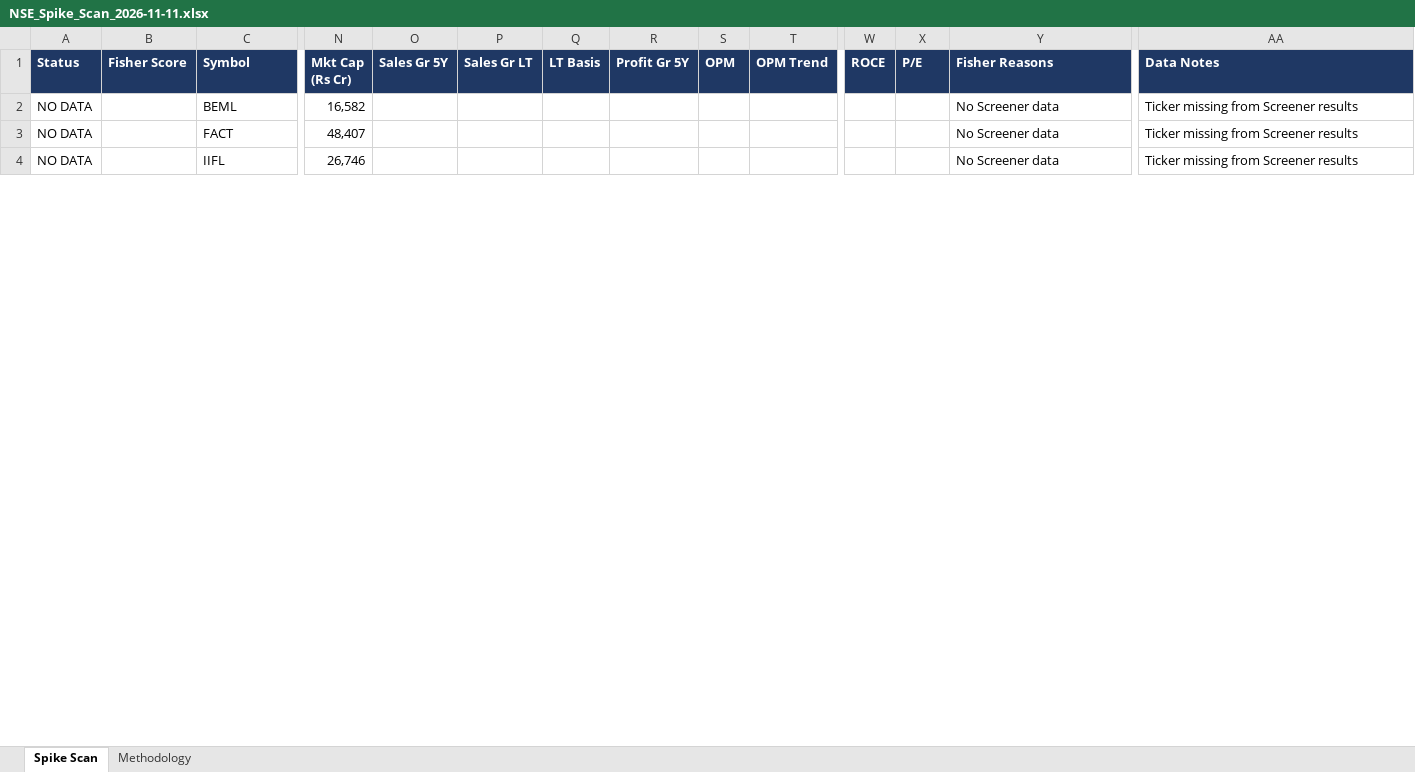
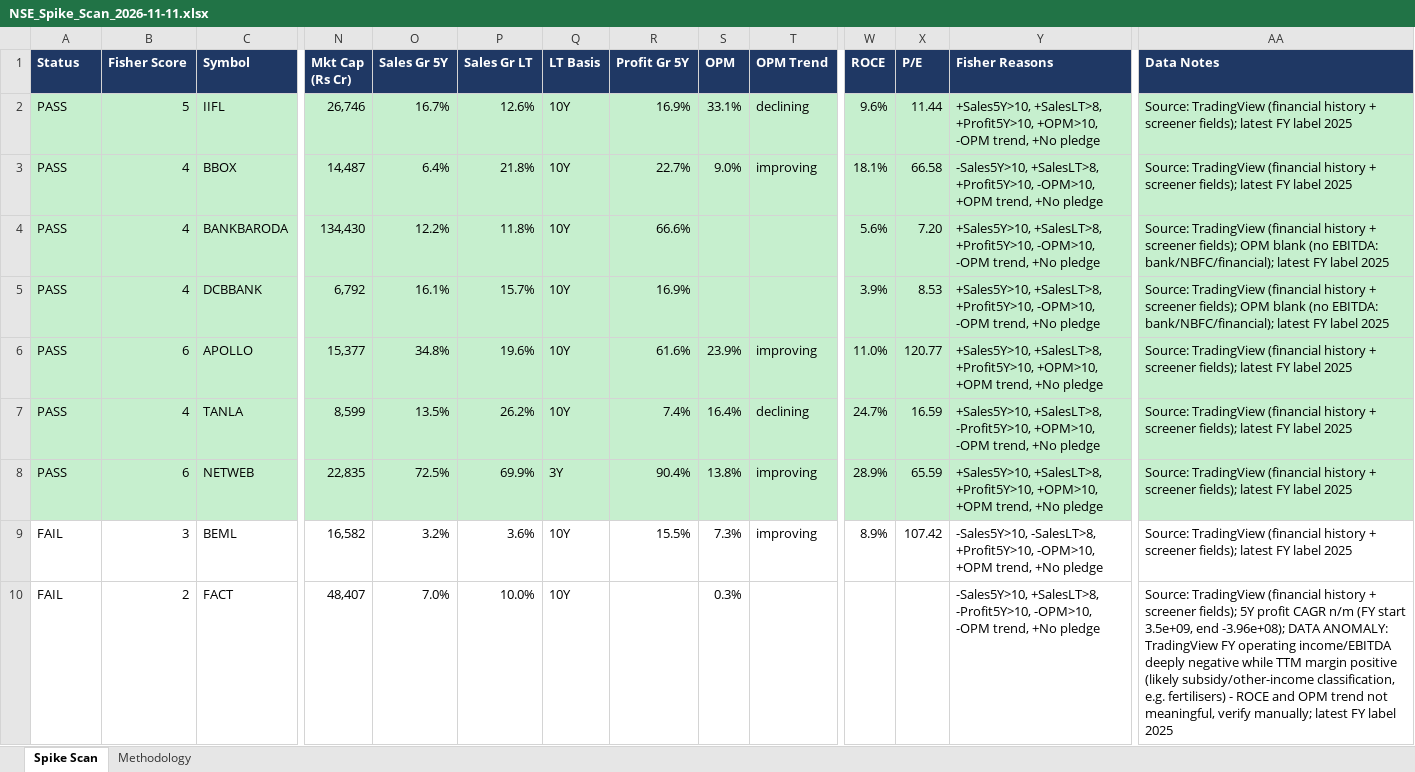
Before and after one commit to rocks41-cpu/nse-breakout-scanner, an Excel workbook: data/NSE_Spike_Scan_2026-11-11.xlsx, sheet Spike Scan, drawn as a sheet; only a part is shown, gaps mark what is left out; values as stored, in another font and other column widths than the file's, no borders; removed rows and columns are numbered as before the commit, all else as after; rows hold the shown columns only; the diff covers the shown part only; the diff names each change by its address in the sheet, - before the commit and + after, or states it on an @@ line.

```diff
--- a/data/NSE_Spike_Scan_2026-11-11.xlsx (sheet Spike Scan)
+++ b/data/NSE_Spike_Scan_2026-11-11.xlsx (sheet Spike Scan)
+row 2: PASS | 5 | IIFL | 26,746 | 16.7% | 12.6% | 10Y | 16.9% | 33.1% | declining | 9.6% | 11.44 | +Sales5Y>10, +SalesLT>8, +Profit5Y>10, +OPM>10, -OPM trend, +No pledge | Source: TradingView (financial history + screener fields); latest FY label 2025
+row 3: PASS | 4 | BBOX | 14,487 | 6.4% | 21.8% | 10Y | 22.7% | 9.0% | improving | 18.1% | 66.58 | -Sales5Y>10, +SalesLT>8, +Profit5Y>10, -OPM>10, +OPM trend, +No pledge | Source: TradingView (financial history + screener fields); latest FY label 2025
+row 4: PASS | 4 | BANKBARODA | 134,430 | 12.2% | 11.8% | 10Y | 66.6% |  |  | 5.6% | 7.20 | +Sales5Y>10, +SalesLT>8, +Profit5Y>10, -OPM>10, -OPM trend, +No pledge | Source: TradingView (financial history + screener fields); OPM blank (no EBITDA: bank/NBFC/financial); latest FY label 2025
+row 5: PASS | 4 | DCBBANK | 6,792 | 16.1% | 15.7% | 10Y | 16.9% |  |  | 3.9% | 8.53 | +Sales5Y>10, +SalesLT>8, +Profit5Y>10, -OPM>10, -OPM trend, +No pledge | Source: TradingView (financial history + screener fields); OPM blank (no EBITDA: bank/NBFC/financial); latest FY label 2025
+row 6: PASS | 6 | APOLLO | 15,377 | 34.8% | 19.6% | 10Y | 61.6% | 23.9% | improving | 11.0% | 120.77 | +Sales5Y>10, +SalesLT>8, +Profit5Y>10, +OPM>10, +OPM trend, +No pledge | Source: TradingView (financial history + screener fields); latest FY label 2025
+row 7: PASS | 4 | TANLA | 8,599 | 13.5% | 26.2% | 10Y | 7.4% | 16.4% | declining | 24.7% | 16.59 | +Sales5Y>10, +SalesLT>8, -Profit5Y>10, +OPM>10, -OPM trend, +No pledge | Source: TradingView (financial history + screener fields); latest FY label 2025
+row 8: PASS | 6 | NETWEB | 22,835 | 72.5% | 69.9% | 3Y | 90.4% | 13.8% | improving | 28.9% | 65.59 | +Sales5Y>10, +SalesLT>8, +Profit5Y>10, +OPM>10, +OPM trend, +No pledge | Source: TradingView (financial history + screener fields); latest FY label 2025
-A9:A10 (Status): NO DATA
+A9:A10 (Status): FAIL
-B9 (Fisher Score): (empty)
+B9 (Fisher Score): 3
-O9 (Sales Gr 5Y): (empty)
+O9 (Sales Gr 5Y): 3.2%
-P9 (Sales Gr LT): (empty)
+P9 (Sales Gr LT): 3.6%
-Q9:Q10 (LT Basis): (empty)
+Q9:Q10 (LT Basis): 10Y
-R9 (Profit Gr 5Y): (empty)
+R9 (Profit Gr 5Y): 15.5%
-S9 (OPM): (empty)
+S9 (OPM): 7.3%
-T9 (OPM Trend): (empty)
+T9 (OPM Trend): improving
-W9 (ROCE): (empty)
+W9 (ROCE): 8.9%
-X9 (P/E): (empty)
+X9 (P/E): 107.42
-Y9 (Fisher Reasons): No Screener data
+Y9 (Fisher Reasons): -Sales5Y>10, -SalesLT>8, +Profit5Y>10, -OPM>10, +OPM trend, +No pledge
-AA9 (Data Notes): Ticker missing from Screener results
+AA9 (Data Notes): Source: TradingView (financial history + screener fields); latest FY label 2025
-B10 (Fisher Score): (empty)
+B10 (Fisher Score): 2
-O10 (Sales Gr 5Y): (empty)
+O10 (Sales Gr 5Y): 7.0%
-P10 (Sales Gr LT): (empty)
+P10 (Sales Gr LT): 10.0%
-S10 (OPM): (empty)
+S10 (OPM): 0.3%
-Y10 (Fisher Reasons): No Screener data
+Y10 (Fisher Reasons): -Sales5Y>10, +SalesLT>8, -Profit5Y>10, -OPM>10, -OPM trend, +No pledge
-AA10 (Data Notes): Ticker missing from Screener results
+AA10 (Data Notes): Source: TradingView (financial history + screener fields); 5Y profit CAGR n/m (FY start 3.5e+09, end -3.96e+08); DATA ANOMALY: TradingView FY operating income/EBITDA deeply negative while TTM margin positive (likely subsidy/other-income classification, e.g. fertilisers) - ROCE and OPM trend not meaningful, verify manually; latest FY label 2025
-row 4: NO DATA |  | IIFL | 26,746 |  |  |  |  |  |  |  |  | No Screener data | Ticker missing from Screener results
```
Also changed, not shown: 6 removed rows and 79 edited cells elsewhere in this sheet, sheet Methodology, data/NSE_Quality_Scan_2026-11-11.xlsx.
